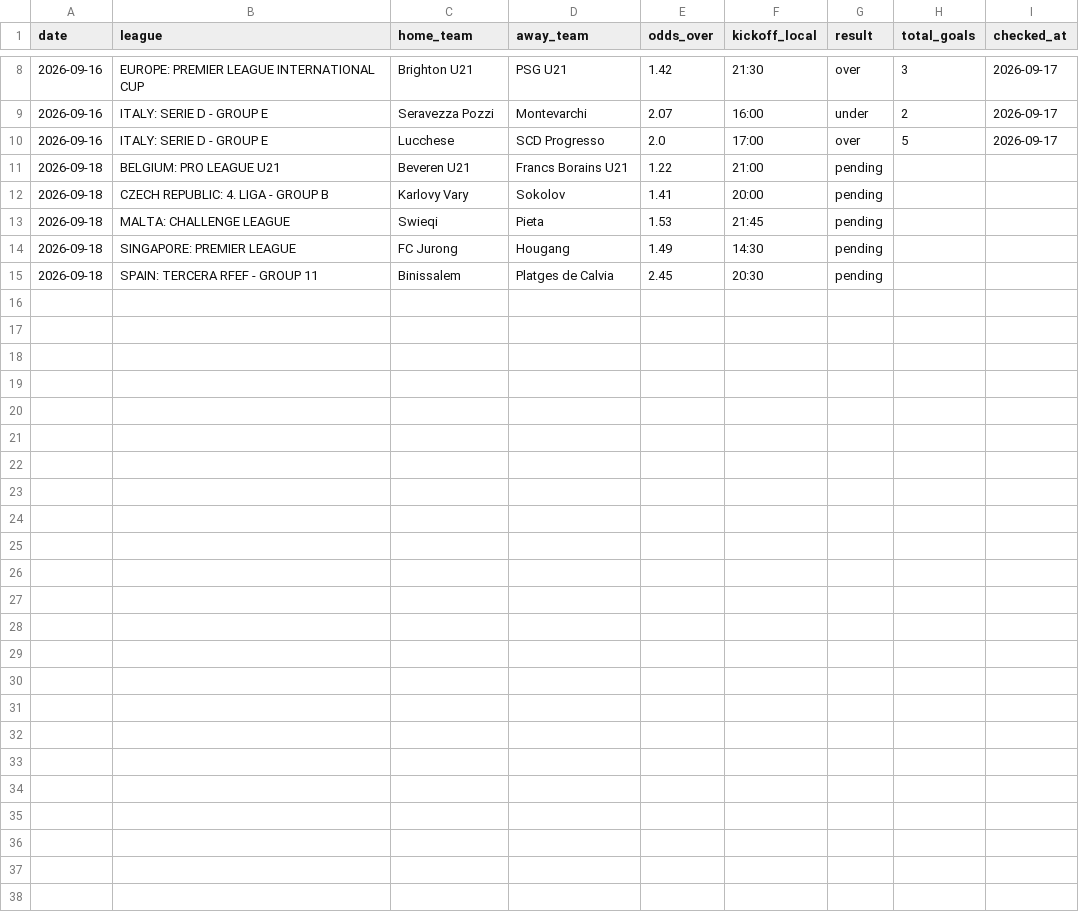
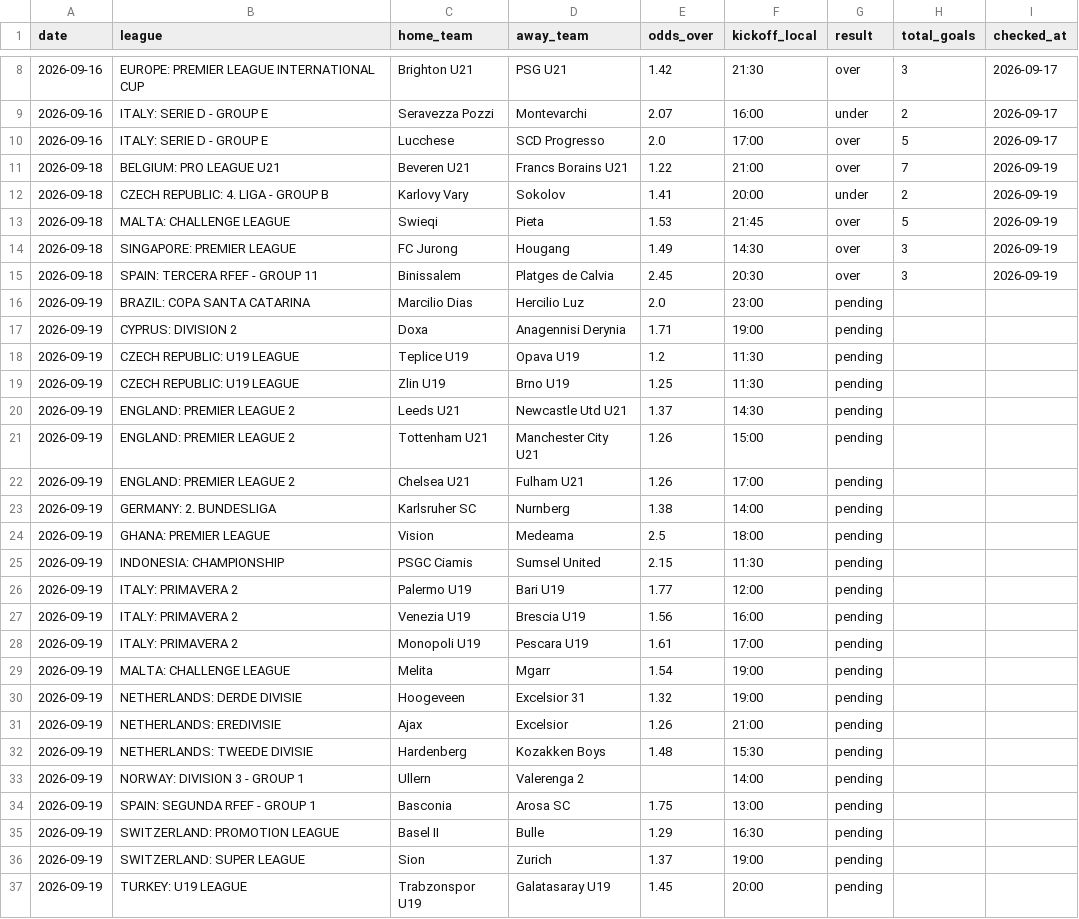
Before and after one commit to andrei0182/pariuri, a CSV file: football/recommendations_log.csv, drawn as a sheet; only a part is shown, gaps mark what is left out.

```diff
--- a/football/recommendations_log.csv
+++ b/football/recommendations_log.csv
@@ -10,6 +10,28 @@ date,league,home_team,away_team,odds_over,kickoff_local,result,total_goals,check
 2026-09-16,ITALY: SERIE D - GROUP E,Lucchese,SCD Progresso,2.0,17:00,over,5,2026-09-17
-2026-09-18,BELGIUM: PRO LEAGUE U21,Beveren U21,Francs Borains U21,1.22,21:00,pending,,
-2026-09-18,CZECH REPUBLIC: 4. LIGA - GROUP B,Karlovy Vary,Sokolov,1.41,20:00,pending,,
-2026-09-18,MALTA: CHALLENGE LEAGUE,Swieqi,Pieta,1.53,21:45,pending,,
-2026-09-18,SINGAPORE: PREMIER LEAGUE,FC Jurong,Hougang,1.49,14:30,pending,,
-2026-09-18,SPAIN: TERCERA RFEF - GROUP 11,Binissalem,Platges de Calvia,2.45,20:30,pending,,
+2026-09-18,BELGIUM: PRO LEAGUE U21,Beveren U21,Francs Borains U21,1.22,21:00,over,7,2026-09-19
+2026-09-18,CZECH REPUBLIC: 4. LIGA - GROUP B,Karlovy Vary,Sokolov,1.41,20:00,under,2,2026-09-19
+2026-09-18,MALTA: CHALLENGE LEAGUE,Swieqi,Pieta,1.53,21:45,over,5,2026-09-19
+2026-09-18,SINGAPORE: PREMIER LEAGUE,FC Jurong,Hougang,1.49,14:30,over,3,2026-09-19
+2026-09-18,SPAIN: TERCERA RFEF - GROUP 11,Binissalem,Platges de Calvia,2.45,20:30,over,3,2026-09-19
+2026-09-19,BRAZIL: COPA SANTA CATARINA,Marcilio Dias,Hercilio Luz,2.0,23:00,pending,,
+2026-09-19,CYPRUS: DIVISION 2,Doxa,Anagennisi Derynia,1.71,19:00,pending,,
+2026-09-19,CZECH REPUBLIC: U19 LEAGUE,Teplice U19,Opava U19,1.2,11:30,pending,,
+2026-09-19,CZECH REPUBLIC: U19 LEAGUE,Zlin U19,Brno U19,1.25,11:30,pending,,
+2026-09-19,ENGLAND: PREMIER LEAGUE 2,Leeds U21,Newcastle Utd U21,1.37,14:30,pending,,
+2026-09-19,ENGLAND: PREMIER LEAGUE 2,Tottenham U21,Manchester City U21,1.26,15:00,pending,,
+2026-09-19,ENGLAND: PREMIER LEAGUE 2,Chelsea U21,Fulham U21,1.26,17:00,pending,,
+2026-09-19,GERMANY: 2. BUNDESLIGA,Karlsruher SC,Nurnberg,1.38,14:00,pending,,
+2026-09-19,GHANA: PREMIER LEAGUE,Vision,Medeama,2.5,18:00,pending,,
+2026-09-19,INDONESIA: CHAMPIONSHIP,PSGC Ciamis,Sumsel United,2.15,11:30,pending,,
+2026-09-19,ITALY: PRIMAVERA 2,Palermo U19,Bari U19,1.77,12:00,pending,,
+2026-09-19,ITALY: PRIMAVERA 2,Venezia U19,Brescia U19,1.56,16:00,pending,,
+2026-09-19,ITALY: PRIMAVERA 2,Monopoli U19,Pescara U19,1.61,17:00,pending,,
+2026-09-19,MALTA: CHALLENGE LEAGUE,Melita,Mgarr,1.54,19:00,pending,,
+2026-09-19,NETHERLANDS: DERDE DIVISIE,Hoogeveen,Excelsior 31,1.32,19:00,pending,,
+2026-09-19,NETHERLANDS: EREDIVISIE,Ajax,Excelsior,1.26,21:00,pending,,
+2026-09-19,NETHERLANDS: TWEEDE DIVISIE,Hardenberg,Kozakken Boys,1.48,15:30,pending,,
+2026-09-19,NORWAY: DIVISION 3 - GROUP 1,Ullern,Valerenga 2,,14:00,pending,,
+2026-09-19,SPAIN: SEGUNDA RFEF - GROUP 1,Basconia,Arosa SC,1.75,13:00,pending,,
+2026-09-19,SWITZERLAND: PROMOTION LEAGUE,Basel II,Bulle,1.29,16:30,pending,,
+2026-09-19,SWITZERLAND: SUPER LEAGUE,Sion,Zurich,1.37,19:00,pending,,
+2026-09-19,TURKEY: U19 LEAGUE,Trabzonspor U19,Galatasaray U19,1.45,20:00,pending,,
```
